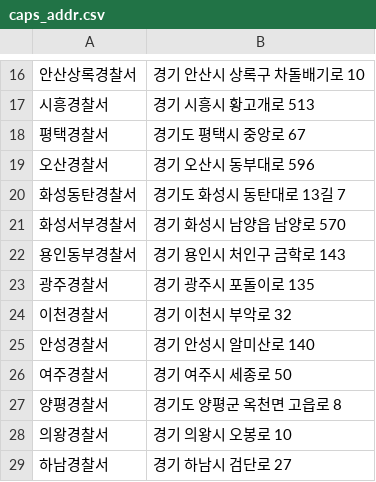
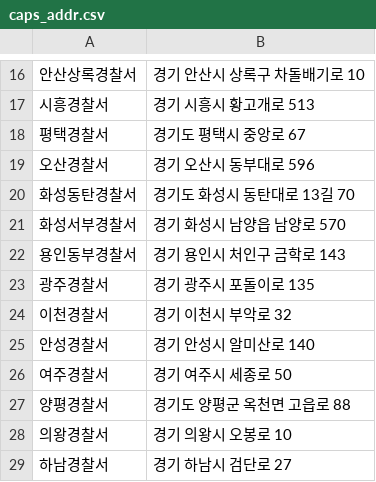
Before and after one commit to Mayhem-XD/DataAnalysis, a CSV file: 05.Crawling/data/caps_addr.csv, drawn as a sheet; only a part is shown, gaps mark what is left out.

```diff
--- a/05.Crawling/data/caps_addr.csv
+++ b/05.Crawling/data/caps_addr.csv
@@ -19,3 +19,3 @@
 오산경찰서,경기 오산시 동부대로 596
-화성동탄경찰서,경기도 화성시 동탄대로 13길 7
+화성동탄경찰서,경기도 화성시 동탄대로 13길 70
 화성서부경찰서,경기 화성시 남양읍 남양로 570
@@ -26,3 +26,3 @@
 여주경찰서,경기 여주시 세종로 50
-양평경찰서,경기도 양평군 옥천면 고읍로 8
+양평경찰서,경기도 양평군 옥천면 고읍로 88
 의왕경찰서,경기 의왕시 오봉로 10
```
Also changed, not shown: 2 other files.
